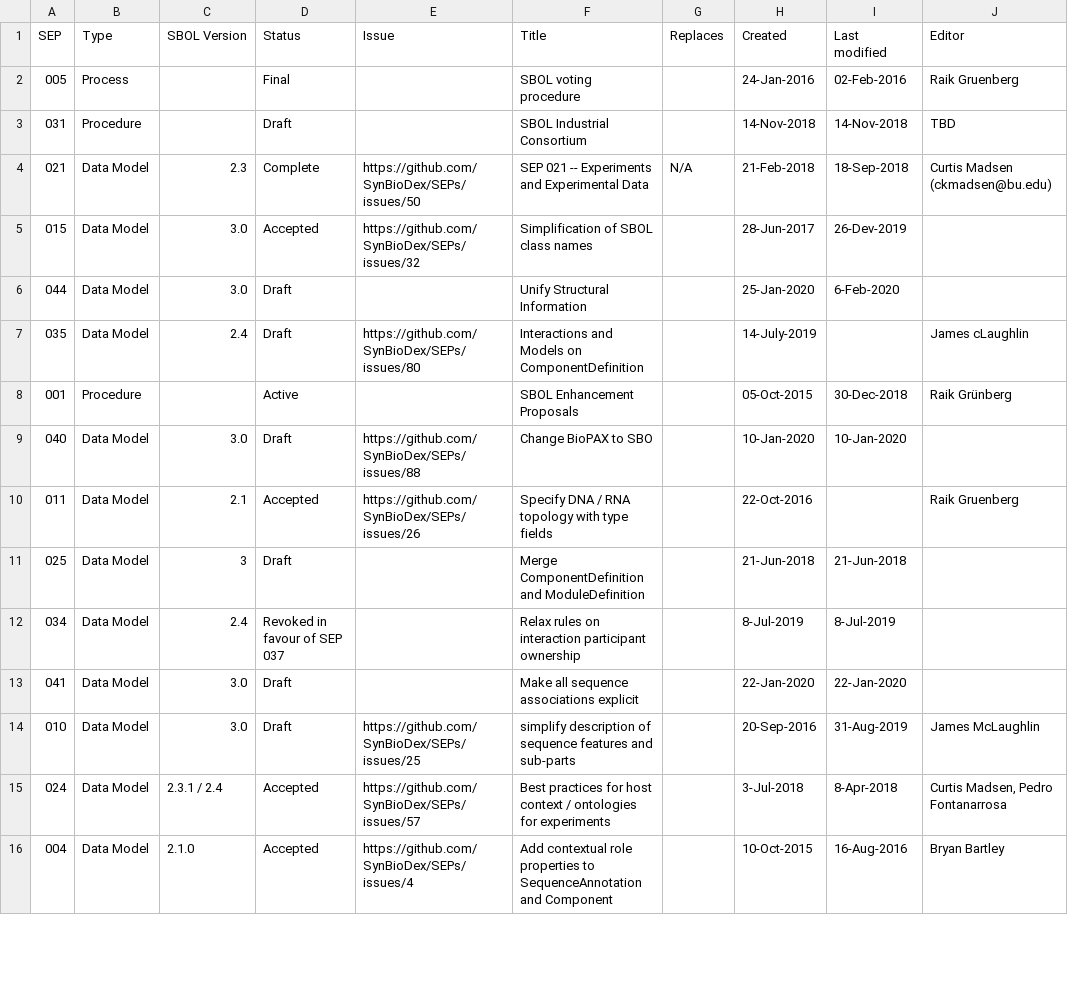
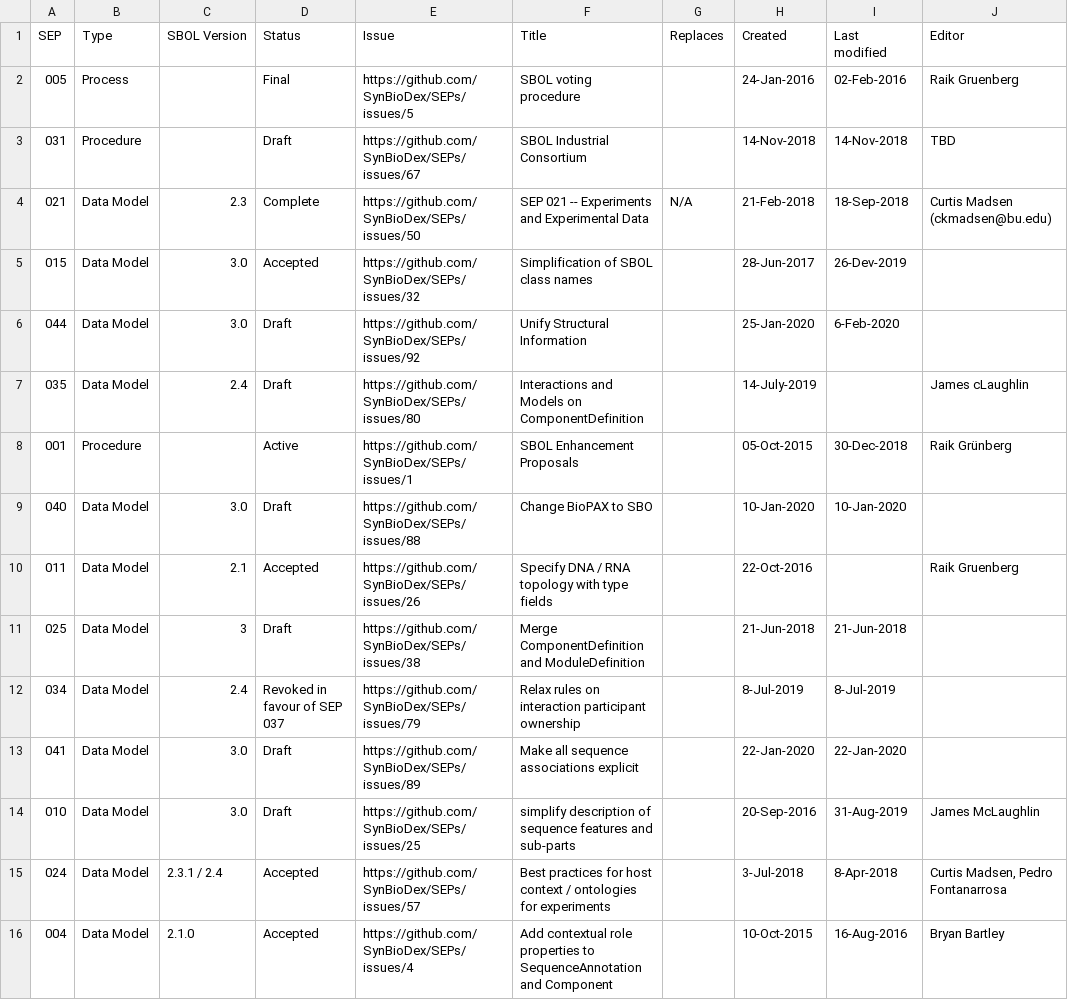
Before and after one commit to SynBioDex/SEPs, a CSV file: summary.csv, drawn as a sheet; only a part is shown; the diff covers the shown part only; the diff names each change by its address in the sheet, - before the commit and + after, or states it on an @@ line.

Commit message:
re-generate summary table to include newly added issue links

```diff
--- a/summary.csv
+++ b/summary.csv
-E2 (Issue): (empty)
+E2 (Issue): https://github.com/SynBioDex/SEPs/issues/5
-E3 (Issue): (empty)
+E3 (Issue): https://github.com/SynBioDex/SEPs/issues/67
-E6 (Issue): (empty)
+E6 (Issue): https://github.com/SynBioDex/SEPs/issues/92
-E8 (Issue): (empty)
+E8 (Issue): https://github.com/SynBioDex/SEPs/issues/1
-E11 (Issue): (empty)
+E11 (Issue): https://github.com/SynBioDex/SEPs/issues/38
-E12 (Issue): (empty)
+E12 (Issue): https://github.com/SynBioDex/SEPs/issues/79
-E13 (Issue): (empty)
+E13 (Issue): https://github.com/SynBioDex/SEPs/issues/89
```
Also changed, not shown: 15 edited cells elsewhere in this file.
